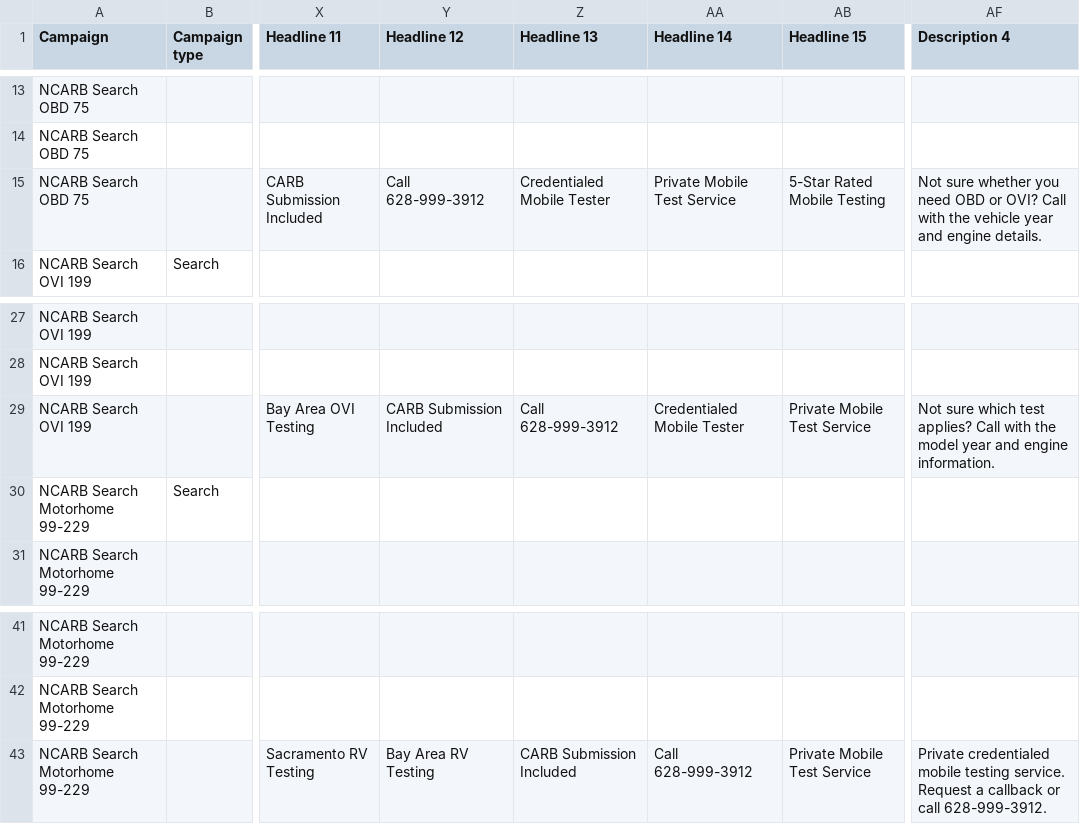
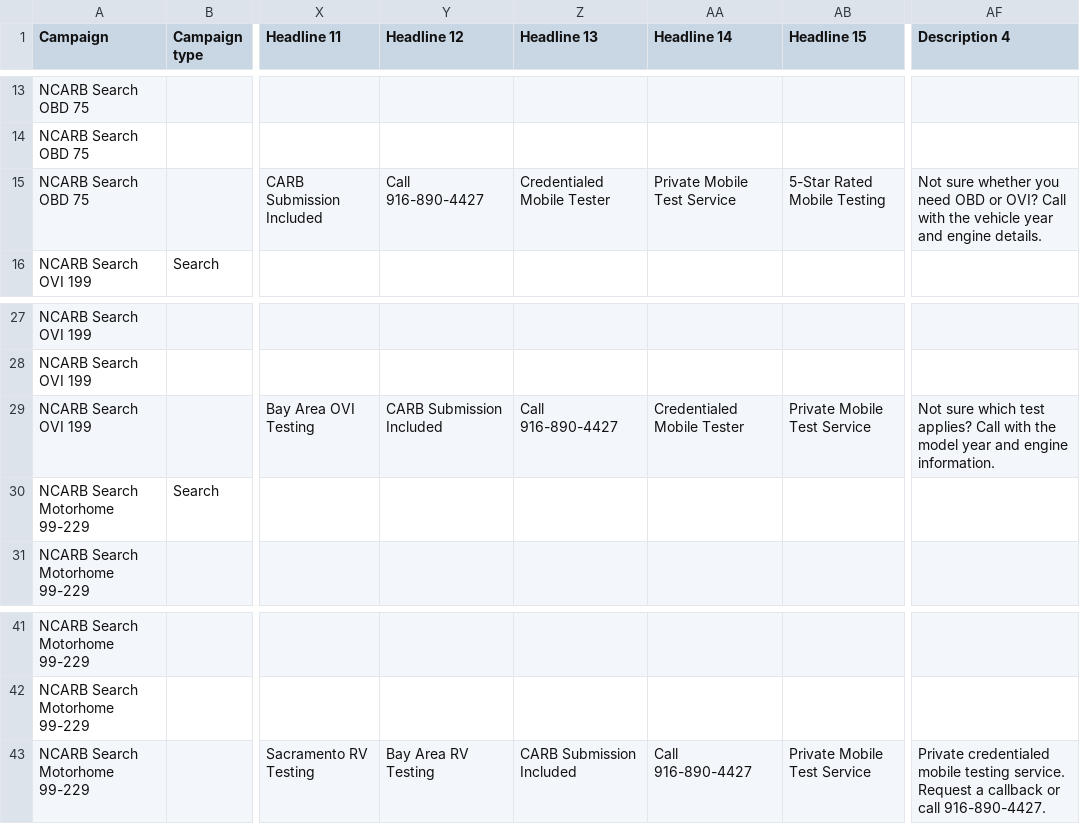
Before and after one commit to BelichickGillisMusk/norcal-squarespace-updates, a CSV file: google-ads/google-ads-editor-import.csv, drawn as a sheet; only a part is shown, gaps mark what is left out; the diff names each change by its address in the sheet, - before the commit and + after, or states it on an @@ line.

```diff
--- a/google-ads/google-ads-editor-import.csv
+++ b/google-ads/google-ads-editor-import.csv
-Y15 (Headline 12): Call 628-999-3912
+Y15 (Headline 12): Call 916-890-4427
-Z29 (Headline 13): Call 628-999-3912
+Z29 (Headline 13): Call 916-890-4427
-AA43 (Headline 14): Call 628-999-3912
+AA43 (Headline 14): Call 916-890-4427
-AF43 (Description 4): …or call 628-999-3912.
+AF43 (Description 4): …or call 916-890-4427.
```
Also changed, not shown: 19 other files.
